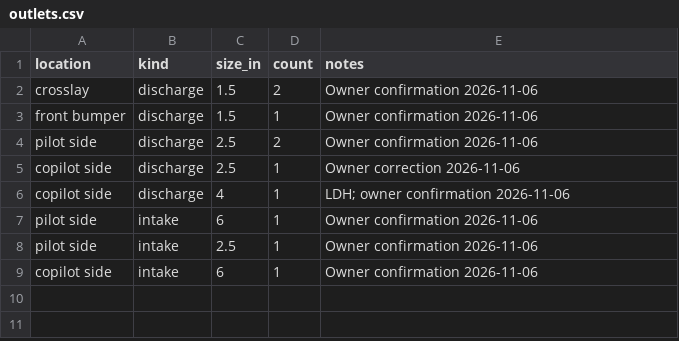
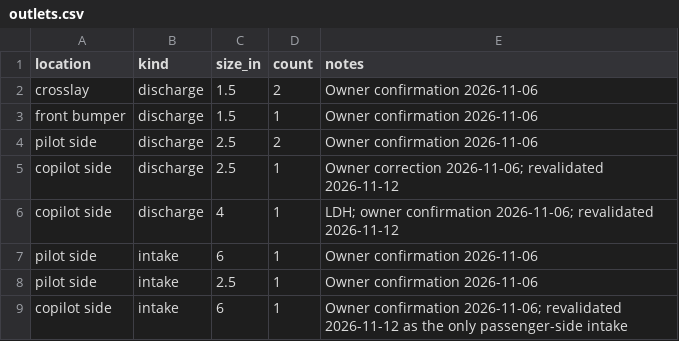
Before and after one commit to cbastiangs/simulador-hidraulico, a CSV file: docs/reference/vehicles/m11-5/outlets.csv, drawn as a sheet.

```diff
--- a/docs/reference/vehicles/m11-5/outlets.csv
+++ b/docs/reference/vehicles/m11-5/outlets.csv
@@ -4,6 +4,6 @@ front bumper,discharge,1.5,1,Owner confirmation 2026-11-06
 pilot side,discharge,2.5,2,Owner confirmation 2026-11-06
-copilot side,discharge,2.5,1,Owner correction 2026-11-06
-copilot side,discharge,4,1,LDH; owner confirmation 2026-11-06
+copilot side,discharge,2.5,1,Owner correction 2026-11-06; revalidated 2026-11-12
+copilot side,discharge,4,1,LDH; owner confirmation 2026-11-06; revalidated 2026-11-12
 pilot side,intake,6,1,Owner confirmation 2026-11-06
 pilot side,intake,2.5,1,Owner confirmation 2026-11-06
-copilot side,intake,6,1,Owner confirmation 2026-11-06
+copilot side,intake,6,1,Owner confirmation 2026-11-06; revalidated 2026-11-12 as the only passenger-side intake
```
Also changed, not shown: 7 other files.
